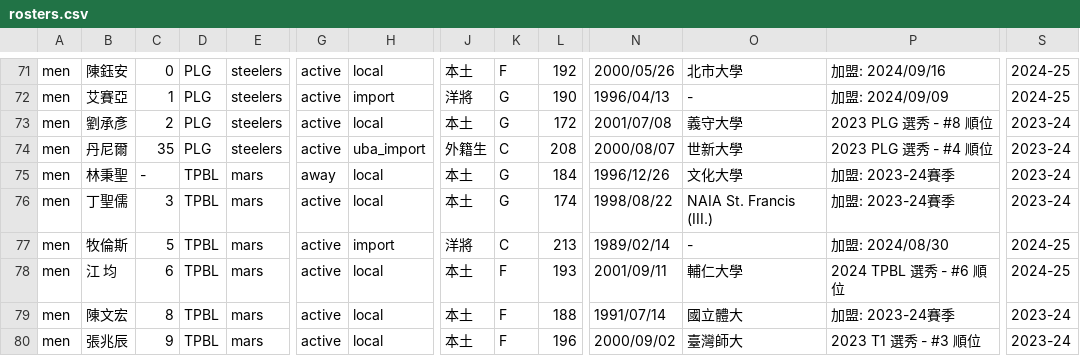
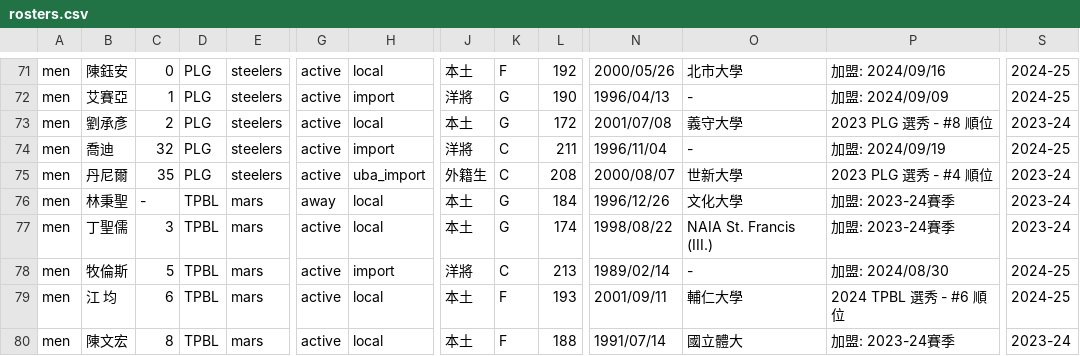
Before and after one commit to SamBasketballTW/sambball, a CSV file: data/rosters.csv, drawn as a sheet; only a part is shown, gaps mark what is left out; the shorter side is filled out with more unchanged rows; rows hold the shown columns only; the diff names each change by its address in the sheet, - before the commit and + after, or states it on an @@ line.

```diff
--- a/data/rosters.csv
+++ b/data/rosters.csv
+row 74: men | 喬迪 | 32 | PLG | steelers | active | import | 洋將 | C | 211 | 1996/11/04 | - | 加盟: 2024/09/19 | 2024-25
```
Also changed, not shown: data/movements.csv, 1 other file.
